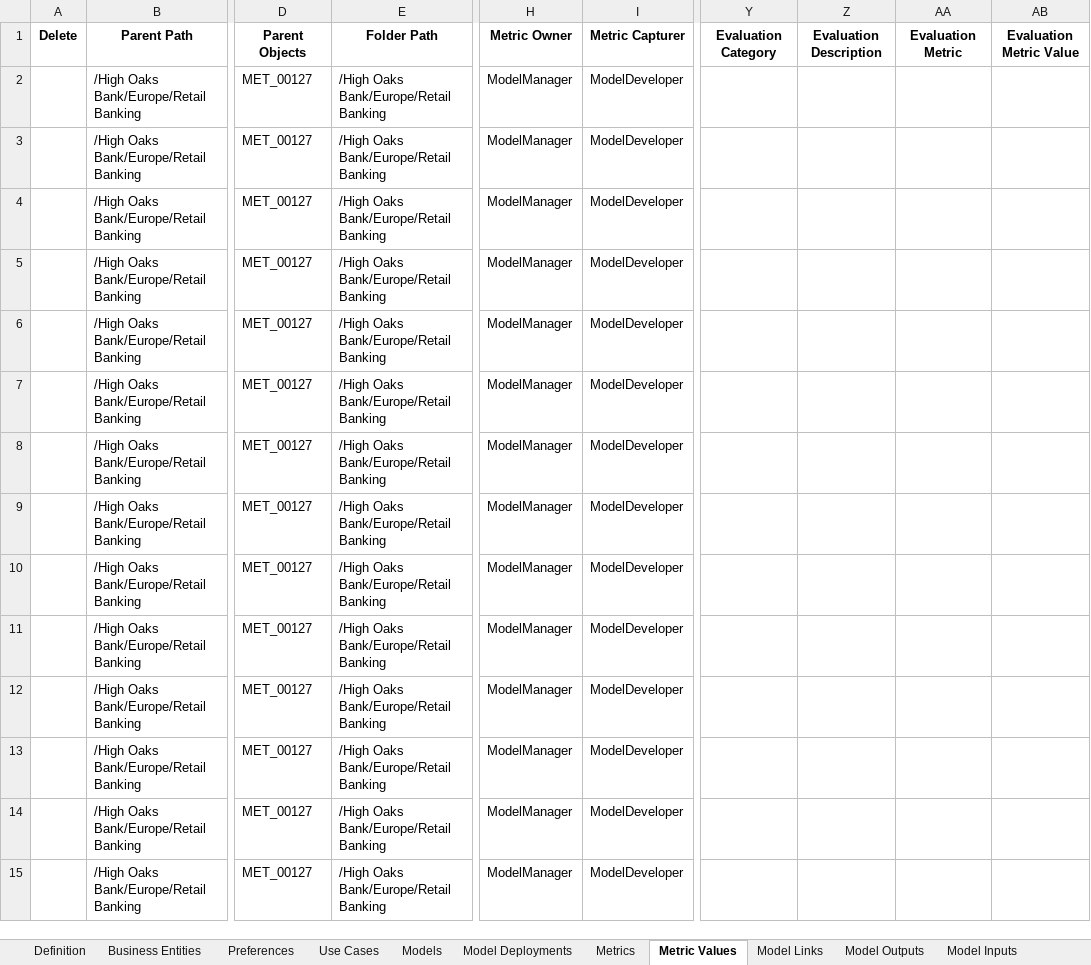
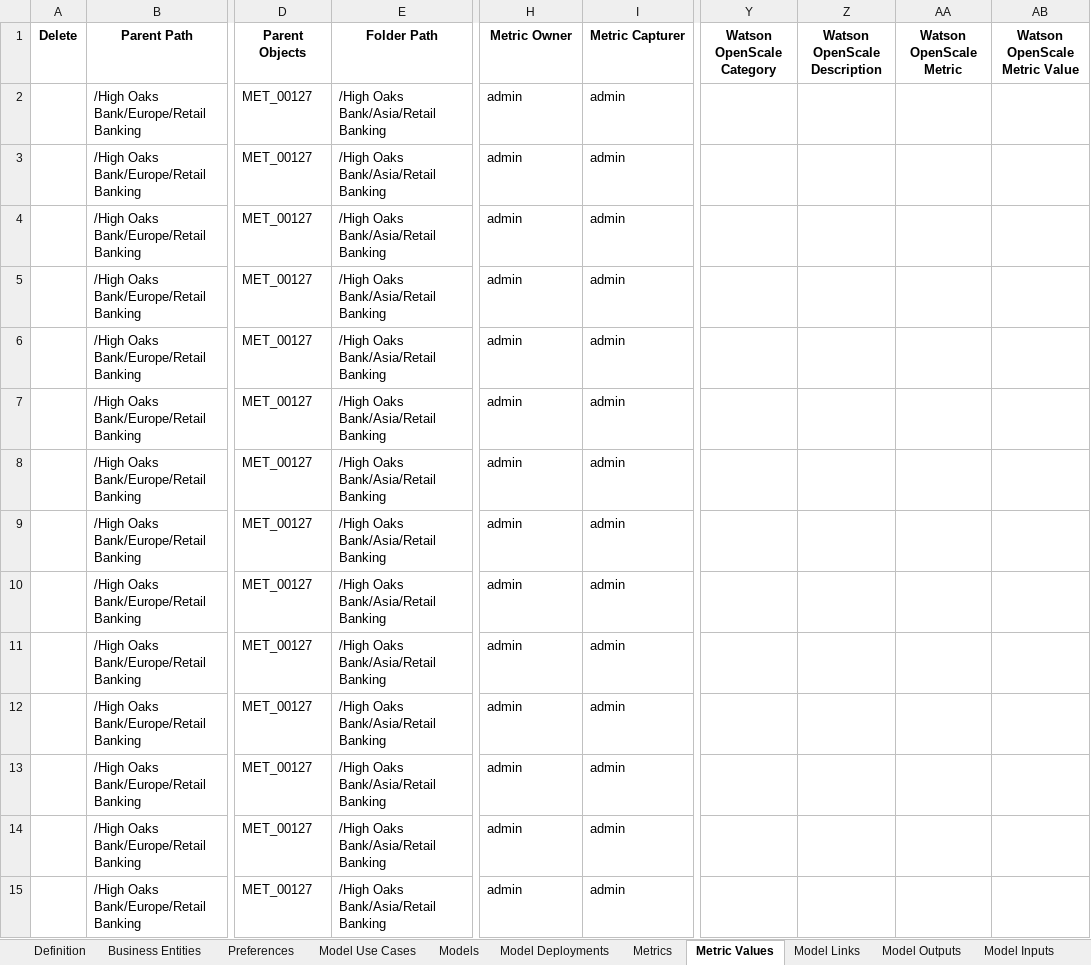
Before and after one commit to CloudPak-Outcomes/Outcomes-Projects, an Excel workbook: watsonx-governance-l4/openpages-sample-files/High_Oaks_All_MRG_Content.xlsx, sheet Metric Values, drawn as a sheet; only a part is shown, gaps mark what is left out; values as stored, in another font and other column widths than the file's, no borders; the diff covers the shown part only; the diff names each change by its address in the sheet, - before the commit and + after, or states it on an @@ line.

```diff
--- a/watsonx-governance-l4/openpages-sample-files/High_Oaks_All_MRG_Content.xlsx (sheet Metric Values)
+++ b/watsonx-governance-l4/openpages-sample-files/High_Oaks_All_MRG_Content.xlsx (sheet Metric Values)
-sheet tab: Use Cases
+sheet tab: Model Use Cases
-Y1: Evaluation Category
+Y1: Watson OpenScale Category
-Z1: Evaluation Description
+Z1: Watson OpenScale Description
-AA1: Evaluation Metric
+AA1: Watson OpenScale Metric
-AB1: Evaluation Metric Value
+AB1: Watson OpenScale Metric Value
-E2:E15 (Folder Path): /High Oaks Bank/Europe/Retail Banking
+E2:E15 (Folder Path): /High Oaks Bank/Asia/Retail Banking
-H2:H15 (Metric Owner): ModelManager
+H2:H15 (Metric Owner): admin
-I2:I15 (Metric Capturer): ModelDeveloper
+I2:I15 (Metric Capturer): admin
```
Also changed, not shown: 1138 edited cells and cell formats elsewhere in this sheet, sheet Models, sheet Metrics, sheet Model Use Cases, sheet Change Requests, sheet Reviews, sheet Model Deployments, 10 more sheets.
